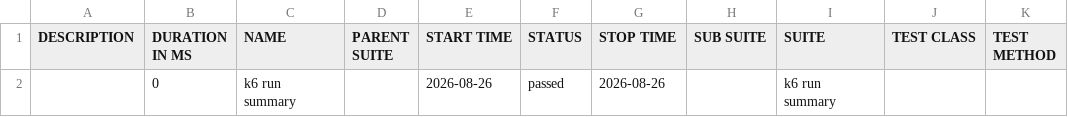
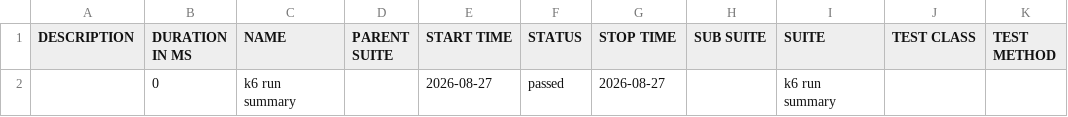
Before and after one commit to nitin1tester/K6-Test-Framework, a CSV file: data/suites.csv (was allure-report/data/suites.csv), drawn as a sheet.

Commit message:
Deploying to gh-pages from @ nitin1tester/K6-Test-Framework@17f56808add41d62d21f90c90eb5262ec0708d6b 🚀

```diff
--- a/allure-report/data/suites.csv
+++ b/data/suites.csv
@@ -1,2 +1,2 @@
 "DESCRIPTION","DURATION IN MS","NAME","PARENT SUITE","START TIME","STATUS","STOP TIME","SUB SUITE","SUITE","TEST CLASS","TEST METHOD"
-"","0","k6 run summary","","2026-08-26","passed","2026-08-26","","k6 run summary","",""
+"","0","k6 run summary","","2026-08-27","passed","2026-08-27","","k6 run summary","",""
```
Also changed, not shown: 52 other files.
